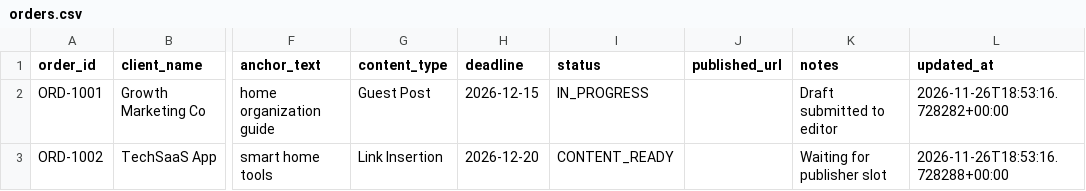
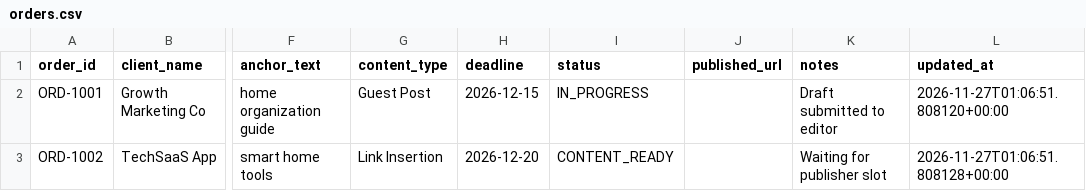
Before and after one commit to ansari2951/linkbuild-ai-os-brains, a CSV file: data/private/client_orders/orders.csv, drawn as a sheet; only a part is shown, gaps mark what is left out; the diff names each change by its address in the sheet, - before the commit and + after, or states it on an @@ line.

```diff
--- a/data/private/client_orders/orders.csv
+++ b/data/private/client_orders/orders.csv
-L2 (updated_at): 2026-11-26T18:53:16.728282+00:00
+L2 (updated_at): 2026-11-27T01:06:51.808120+00:00
-L3 (updated_at): 2026-11-26T18:53:16.728288+00:00
+L3 (updated_at): 2026-11-27T01:06:51.808128+00:00
```
Also changed, not shown: data/private/client_prospecting/client_prospects.csv, data/private/email_extraction/classified_replies.csv, 14 other files.
